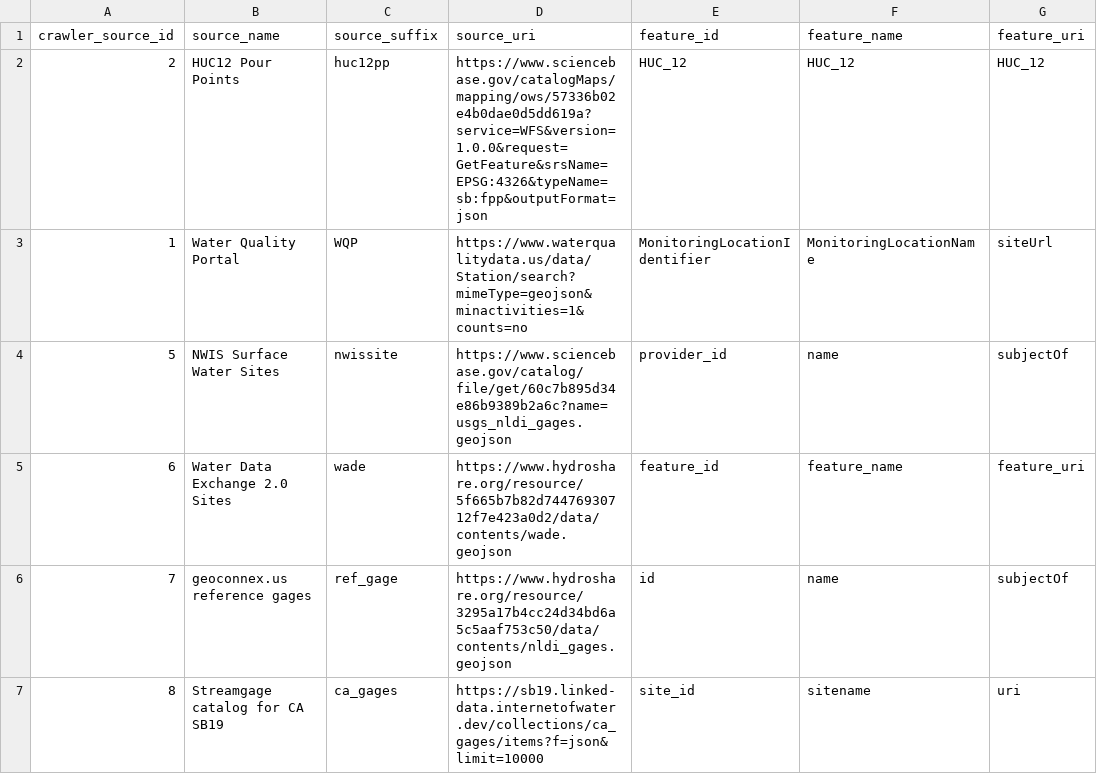
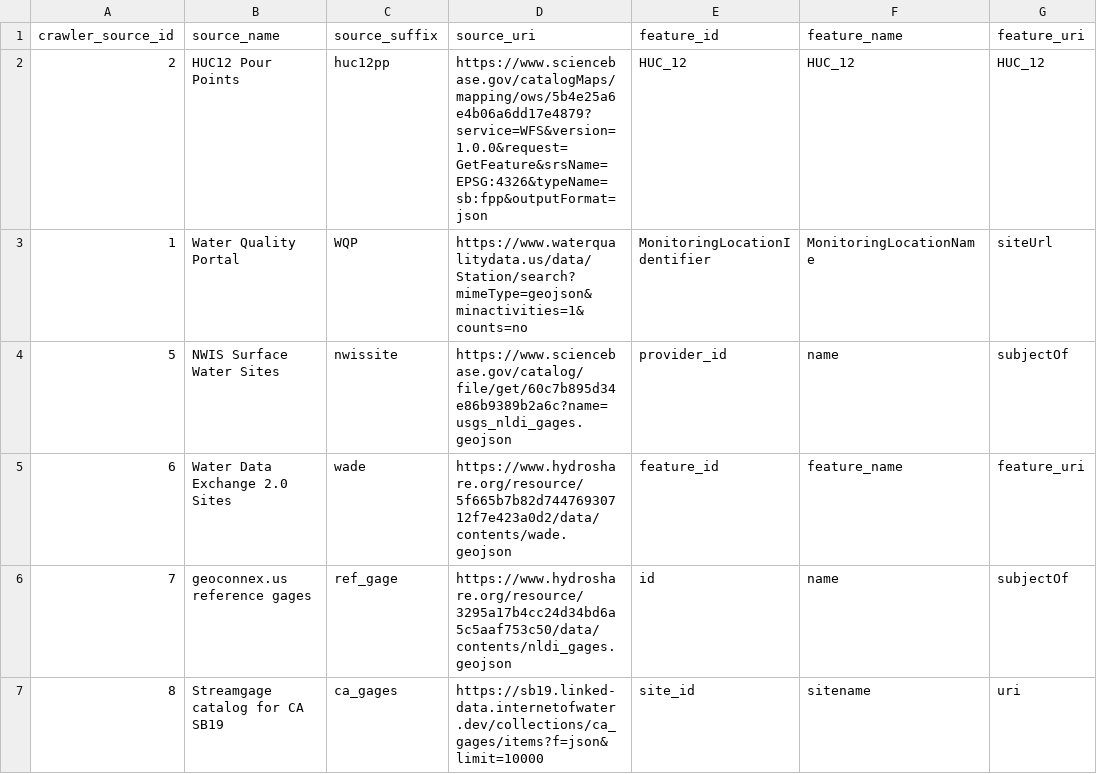
Before and after one commit to internetofwater/nldi-db, a TSV file: liquibase/changeLogs/nldi/nldi_data/update_crawler_source/crawler_source.tsv, drawn as a sheet; only a part is shown; the diff names each change by its address in the sheet, - before the commit and + after, or states it on an @@ line.

Commit message:
[#97]: Fix source-2 URI

```diff
--- a/liquibase/changeLogs/nldi/nldi_data/update_crawler_source/crawler_source.tsv
+++ b/liquibase/changeLogs/nldi/nldi_data/update_crawler_source/crawler_source.tsv
-D2: https://www.sciencebase.gov/catalogMaps/mapping/ows/57336b02e4b0dae0d5dd619a?service=WFS&version=1.0.0&request=GetFeature&srsName=EPSG:4326&typeName=sb:fpp&outputFormat=json
+D2: https://www.sciencebase.gov/catalogMaps/mapping/ows/5b4e25a6e4b06a6dd17e4879?service=WFS&version=1.0.0&request=GetFeature&srsName=EPSG:4326&typeName=sb:fpp&outputFormat=json
```
